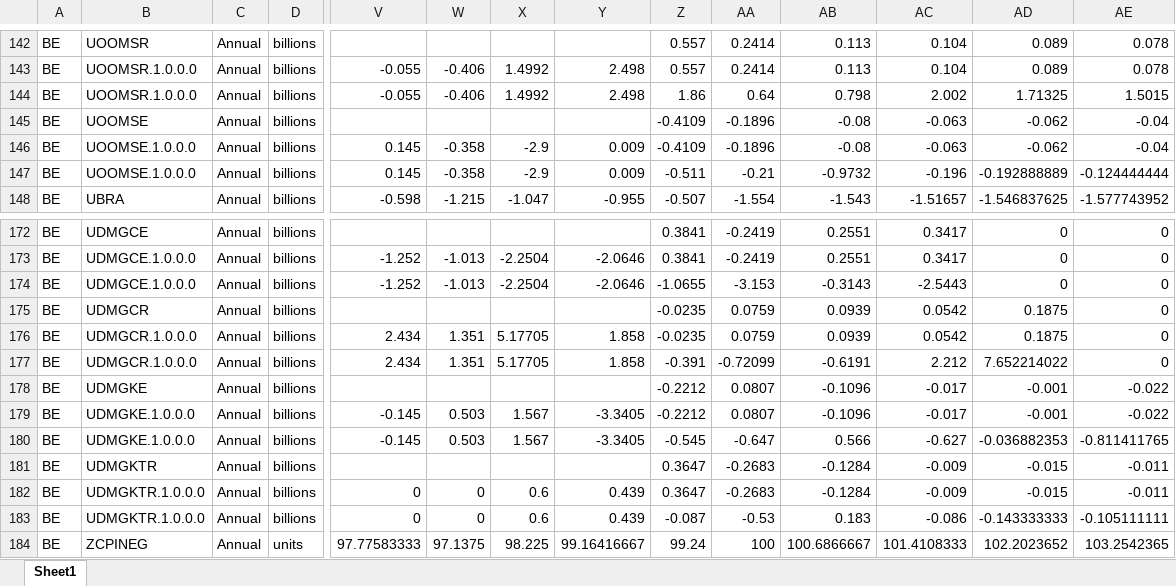
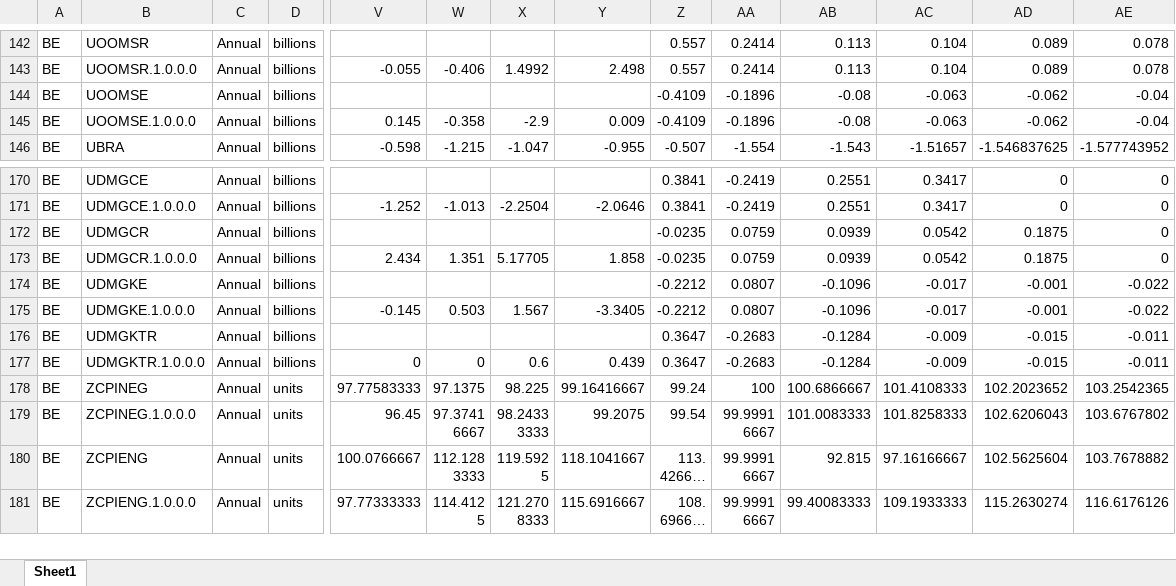
Before and after one commit to ECFIN-FDMS/FDMS, an Excel workbook: output1.xlsx, sheet Sheet1, drawn as a sheet; only a part is shown, gaps mark what is left out; the shorter side is filled out with more unchanged rows; long unchanged cells end in …; values as stored, in another font and other column widths than the file's, no borders; rows hold the shown columns only; the diff names each change by its address in the sheet, - before the commit and + after, or states it on an @@ line.

```diff
--- a/output1.xlsx (sheet Sheet1)
+++ b/output1.xlsx (sheet Sheet1)
-row 144: BE | UOOMSR.1.0.0.0 | Annual | billions | -0.055 | -0.406 | 1.4992 | 2.498 | 1.86 | 0.64 | 0.798 | 2.002 | 1.71325 | 1.5015
-row 147: BE | UOOMSE.1.0.0.0 | Annual | billions | 0.145 | -0.358 | -2.9 | 0.009 | -0.511 | -0.21 | -0.9732 | -0.196 | -0.192888889 | -0.124444444
-row 174: BE | UDMGCE.1.0.0.0 | Annual | billions | -1.252 | -1.013 | -2.2504 | -2.0646 | -1.0655 | -3.153 | -0.3143 | -2.5443 | 0 | 0
-row 177: BE | UDMGCR.1.0.0.0 | Annual | billions | 2.434 | 1.351 | 5.17705 | 1.858 | -0.391 | -0.72099 | -0.6191 | 2.212 | 7.652214022 | 0
-row 180: BE | UDMGKE.1.0.0.0 | Annual | billions | -0.145 | 0.503 | 1.567 | -3.3405 | -0.545 | -0.647 | 0.566 | -0.627 | -0.036882353 | -0.811411765
-row 183: BE | UDMGKTR.1.0.0.0 | Annual | billions | 0 | 0 | 0.6 | 0.439 | -0.087 | -0.53 | 0.183 | -0.086 | -0.143333333 | -0.105111111
```
Also changed, not shown: output2.xlsx, output3.xlsx, 26 other files.
